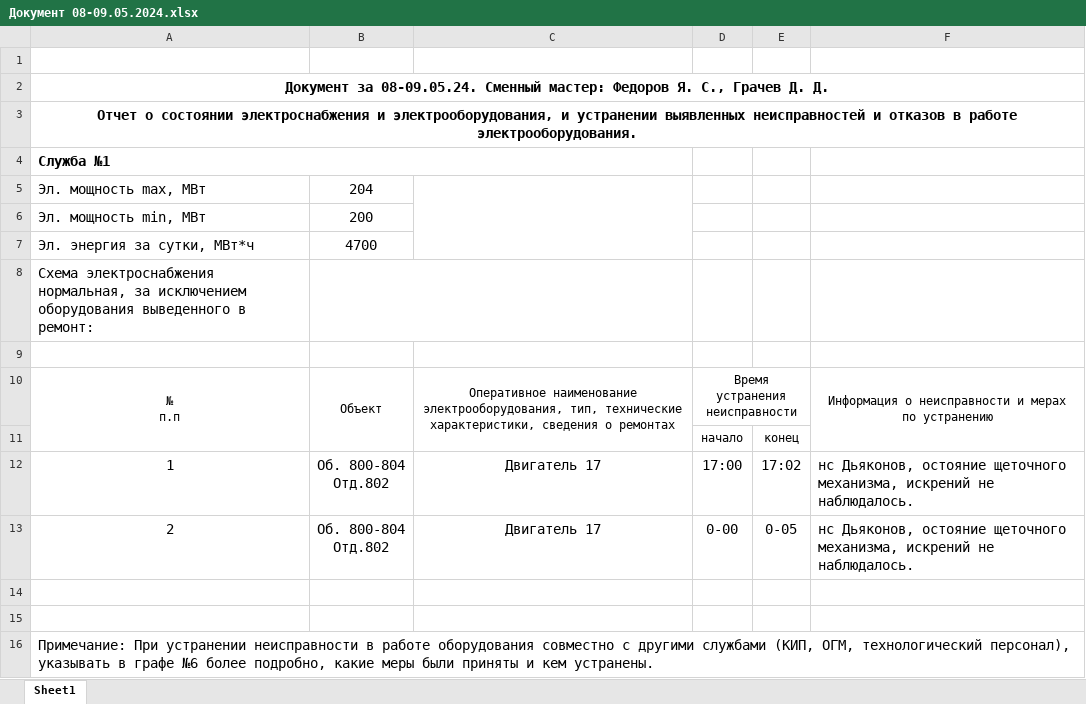
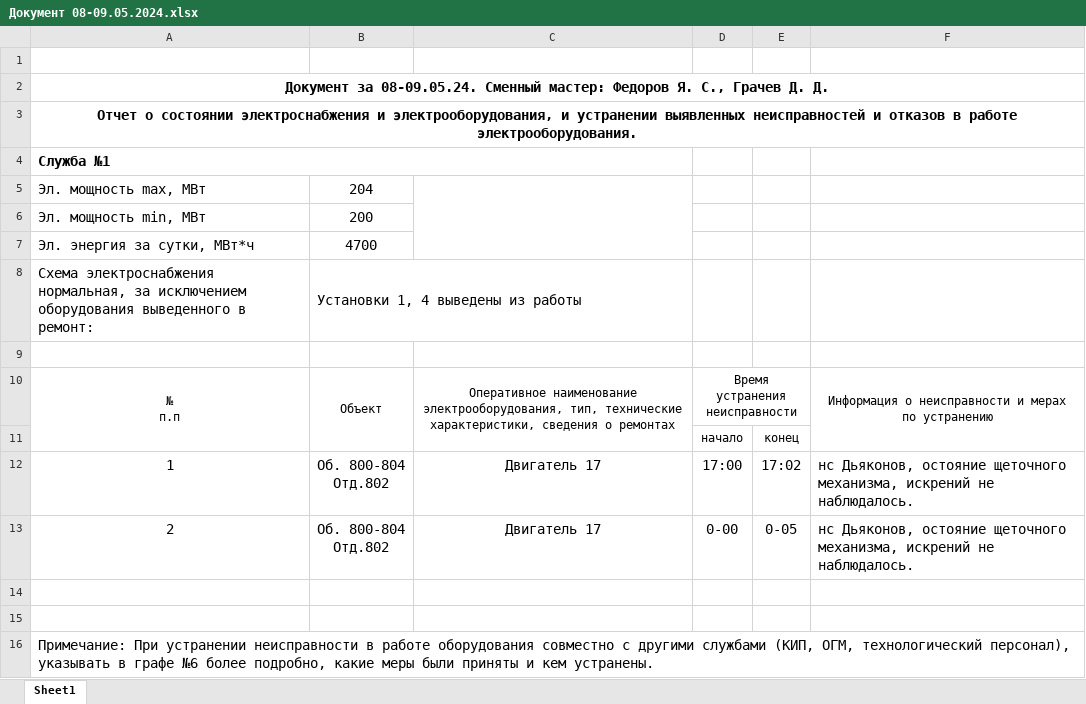
Before and after one commit to primera7790/ZAVOD_project, an Excel workbook: zavod/data/excel_dir/Документ 08-09.05.2024.xlsx, sheet Sheet1, drawn as a sheet; values as stored, in another font and other column widths than the file's, no borders; the diff names each change by its address in the sheet, - before the commit and + after, or states it on an @@ line.

```diff
--- a/zavod/data/excel_dir/Документ 08-09.05.2024.xlsx (sheet Sheet1)
+++ b/zavod/data/excel_dir/Документ 08-09.05.2024.xlsx (sheet Sheet1)
-B8: (empty)
+B8: Установки 1, 4 выведены из работы
```
Also changed, not shown: zavod/data/excel_dir/Документ 01-02.05.24.xlsx.
